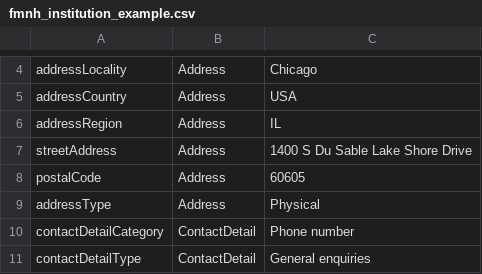
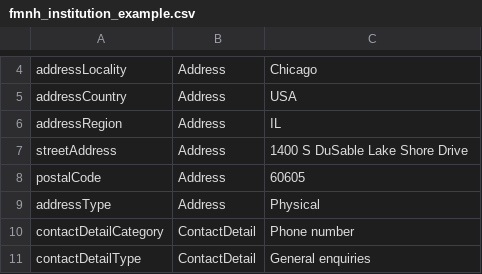
Before and after one commit to tdwg/cd, a CSV file: examples/fmnh_institution_example.csv, drawn as a sheet; only a part is shown, gaps mark what is left out.

Commit message:
Update fmnh_institution_example.csv

```diff
--- a/examples/fmnh_institution_example.csv
+++ b/examples/fmnh_institution_example.csv
@@ -6,3 +6,3 @@ addressCountry,Address,USA
 addressRegion,Address,IL
-streetAddress,Address,1400 S Du Sable Lake Shore Drive
+streetAddress,Address,1400 S DuSable Lake Shore Drive
 postalCode,Address,60605
```
